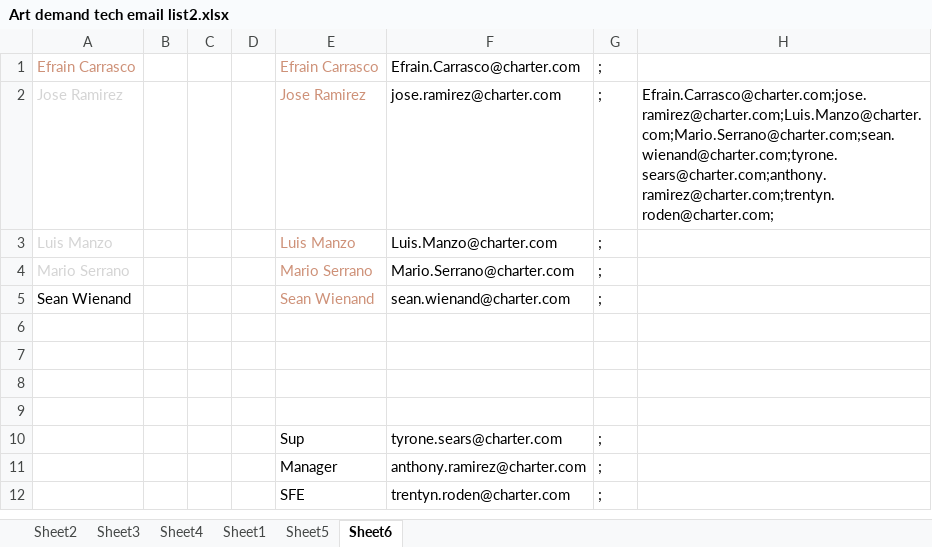
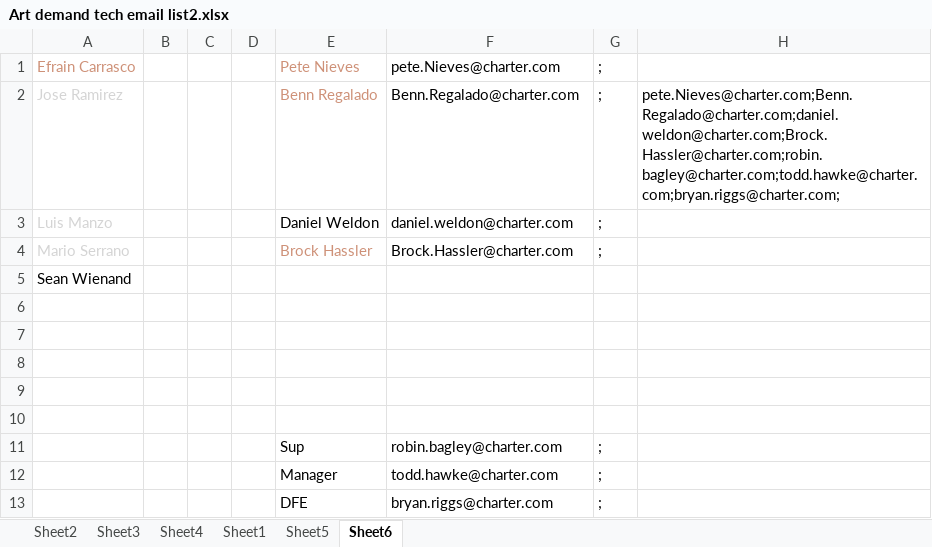
Before and after one commit to tink012184/NWROC, an Excel workbook: Art demand tech email list2.xlsx, sheet Sheet6, drawn as a sheet; values as stored, in another font and other column widths than the file's, no borders; removed rows and columns are numbered as before the commit, all else as after; the diff names each change by its address in the sheet, - before the commit and + after, or states it on an @@ line.

```diff
--- a/Art demand tech email list2.xlsx (sheet Sheet6)
+++ b/Art demand tech email list2.xlsx (sheet Sheet6)
-E1: Efrain Carrasco
+E1: Pete Nieves
-F1: Efrain.Carrasco@charter.com
+F1: pete.Nieves@charter.com
-E2: Jose Ramirez
+E2: Benn Regalado
-F2: jose.ramirez@charter.com
+F2: Benn.Regalado@charter.com
-H2: Efrain.Carrasco@charter.com;jose.ramirez@charter.com;Luis.Manzo@charter.com;Mario.Serrano@charter.com;sean.wienand@charter.com;tyrone.sears@charter.com;anthony.ramirez@charter.com;trentyn.roden@charter.com;
+H2: pete.Nieves@charter.com;Benn.Regalado@charter.com;daniel.weldon@charter.com;Brock.Hassler@charter.com;robin.bagley@charter.com;todd.hawke@charter.com;bryan.riggs@charter.com;
-E3: Luis Manzo
+E3: Daniel Weldon
-E3 text colour: #CE9178
+E3 text colour: black
-F3: Luis.Manzo@charter.com
+F3: daniel.weldon@charter.com
-E4: Mario Serrano
+E4: Brock Hassler
-F4: Mario.Serrano@charter.com
+F4: Brock.Hassler@charter.com
-row 5: Sean Wienand |  |  |  | Sean Wienand | sean.wienand@charter.com | ;
+row 5: Sean Wienand
+row 10: (empty)
-F11: tyrone.sears@charter.com
+F11: robin.bagley@charter.com
-F12: anthony.ramirez@charter.com
+F12: todd.hawke@charter.com
-E13: SFE
+E13: DFE
-F13: trentyn.roden@charter.com
+F13: bryan.riggs@charter.com
```
Also changed, not shown: sheet Sheet4, sheet Sheet5, sheet Sheet1, formulas that keep their value, 1 other file.
